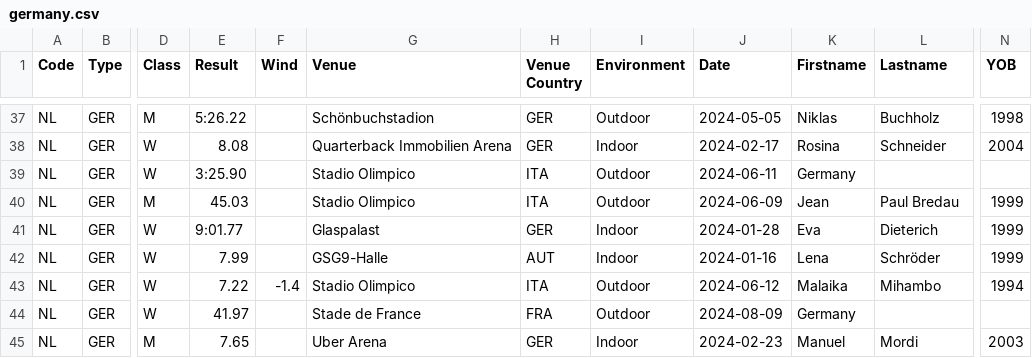
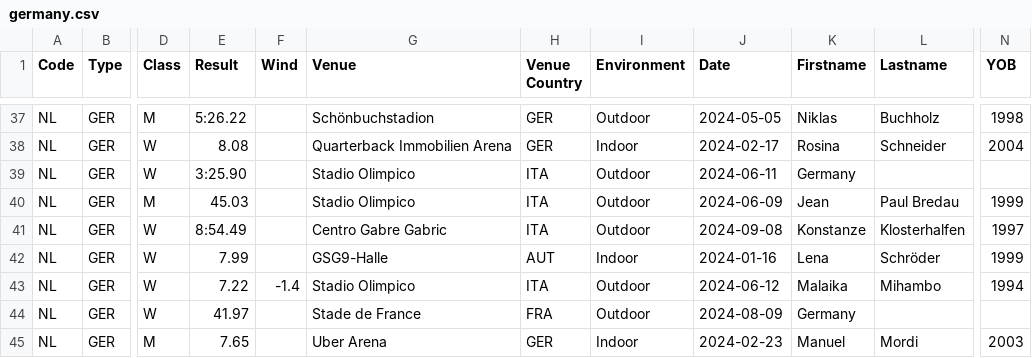
Before and after one commit to nimarion/records, a CSV file: leads/senior/germany.csv, drawn as a sheet; only a part is shown, gaps mark what is left out; the diff names each change by its address in the sheet, - before the commit and + after, or states it on an @@ line.

```diff
--- a/leads/senior/germany.csv
+++ b/leads/senior/germany.csv
-E41 (Result): 9:01.77
+E41 (Result): 8:54.49
-G41 (Venue): Glaspalast
+G41 (Venue): Centro Gabre Gabric
-H41 (Venue Country): GER
+H41 (Venue Country): ITA
-I41 (Environment): Indoor
+I41 (Environment): Outdoor
-J41 (Date): 2024-01-28
+J41 (Date): 2024-09-08
-K41 (Firstname): Eva
+K41 (Firstname): Konstanze
-L41 (Lastname): Dieterich
+L41 (Lastname): Klosterhalfen
-N41 (YOB): 1999
+N41 (YOB): 1997
```
Also changed, not shown: leads/senior/area.csv, leads/senior/world.csv, 2 other files.
